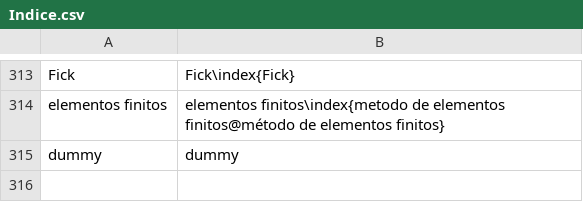
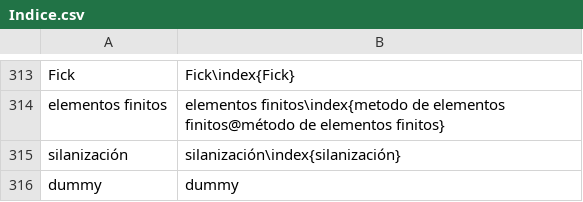
Before and after one commit to floresfabiana/DrGG, a CSV file: Indice/Indice.csv, drawn as a sheet; only a part is shown, gaps mark what is left out; the diff names each change by its address in the sheet, - before the commit and + after, or states it on an @@ line.

```diff
--- a/Indice/Indice.csv
+++ b/Indice/Indice.csv
+row 315: silanización | silanización\index{silanización}
```
Also changed, not shown: 19 other files.
